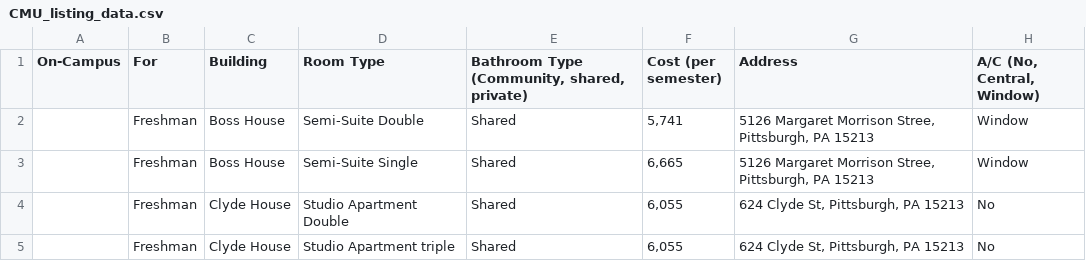
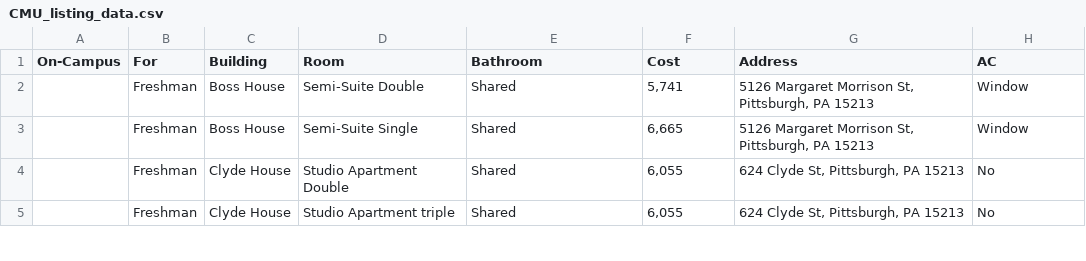
Before and after one commit to eringgao/lucy_listings, a CSV file: data/CMU_listing_data.csv, drawn as a sheet; only a part is shown.

Commit message:
CMU data

```diff
--- a/data/CMU_listing_data.csv
+++ b/data/CMU_listing_data.csv
@@ -1,4 +1,4 @@
-On-Campus,For,Building,Room Type,"Bathroom Type (Community, shared, private)",Cost (per semester),Address,"A/C (No, Central, Window)"
-,Freshman,Boss House,Semi-Suite Double,Shared,"5,741","5126 Margaret Morrison Stree, Pittsburgh, PA 15213",Window
-,Freshman,Boss House,Semi-Suite Single,Shared,"6,665","5126 Margaret Morrison Stree, Pittsburgh, PA 15213",Window
+On-Campus,For,Building,Room,Bathroom,Cost,Address,AC
+,Freshman,Boss House,Semi-Suite Double,Shared,"5,741","5126 Margaret Morrison St, Pittsburgh, PA 15213",Window
+,Freshman,Boss House,Semi-Suite Single,Shared,"6,665","5126 Margaret Morrison St, Pittsburgh, PA 15213",Window
 ,Freshman,Clyde House,Studio Apartment Double,Shared,"6,055","624 Clyde St, Pittsburgh, PA 15213",No
```
Also changed, not shown: 6 other files.
